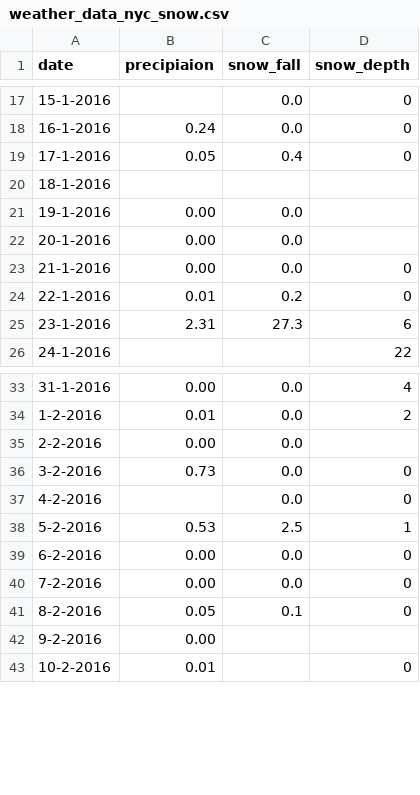
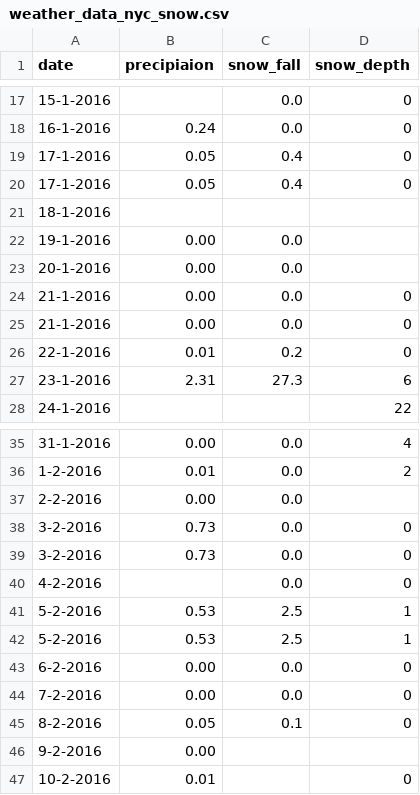
Before and after one commit to gaussgittt/cs673_2021, a CSV file: weather_data_nyc_snow.csv, drawn as a sheet; only a part is shown, gaps mark what is left out.

Commit message:
Add files via upload

```diff
--- a/weather_data_nyc_snow.csv
+++ b/weather_data_nyc_snow.csv
@@ -19,2 +19,3 @@ date,precipiaion,snow_fall,snow_depth
 17-1-2016,0.05,0.4,0
+17-1-2016,0.05,0.4,0
 18-1-2016,,,
@@ -22,2 +23,3 @@ date,precipiaion,snow_fall,snow_depth
 20-1-2016,0.00,0.0,
+21-1-2016,0.00,0.0,0
 21-1-2016,0.00,0.0,0
@@ -36,3 +38,5 @@ date,precipiaion,snow_fall,snow_depth
 3-2-2016,0.73,0.0,0
+3-2-2016,0.73,0.0,0
 4-2-2016,,0.0,0
+5-2-2016,0.53,2.5,1
 5-2-2016,0.53,2.5,1
```
